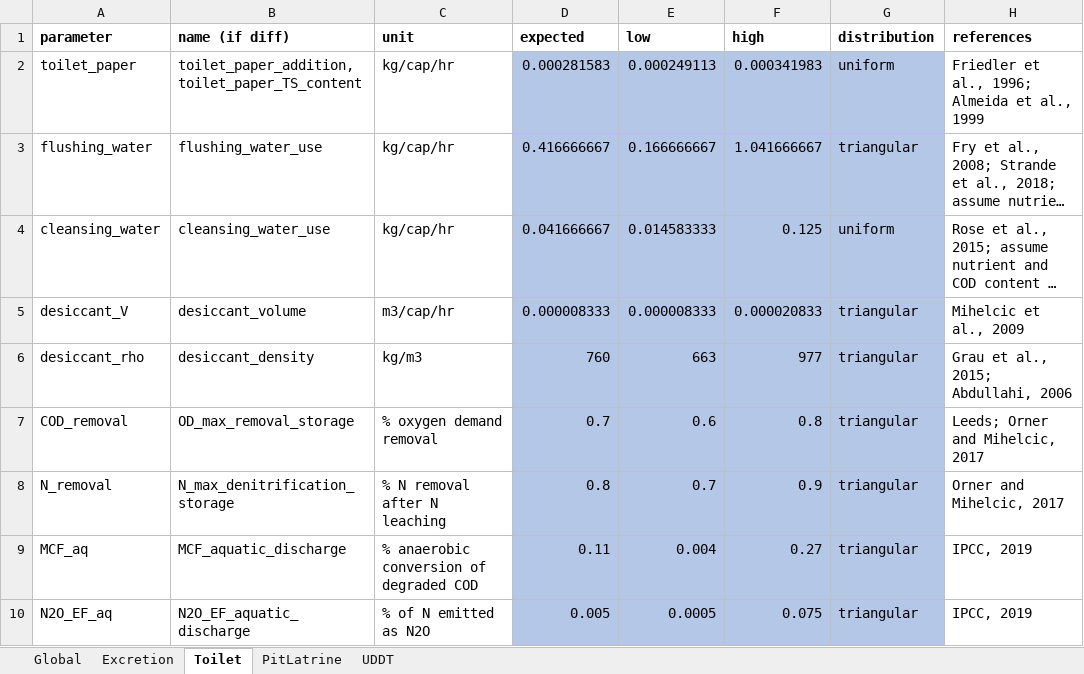
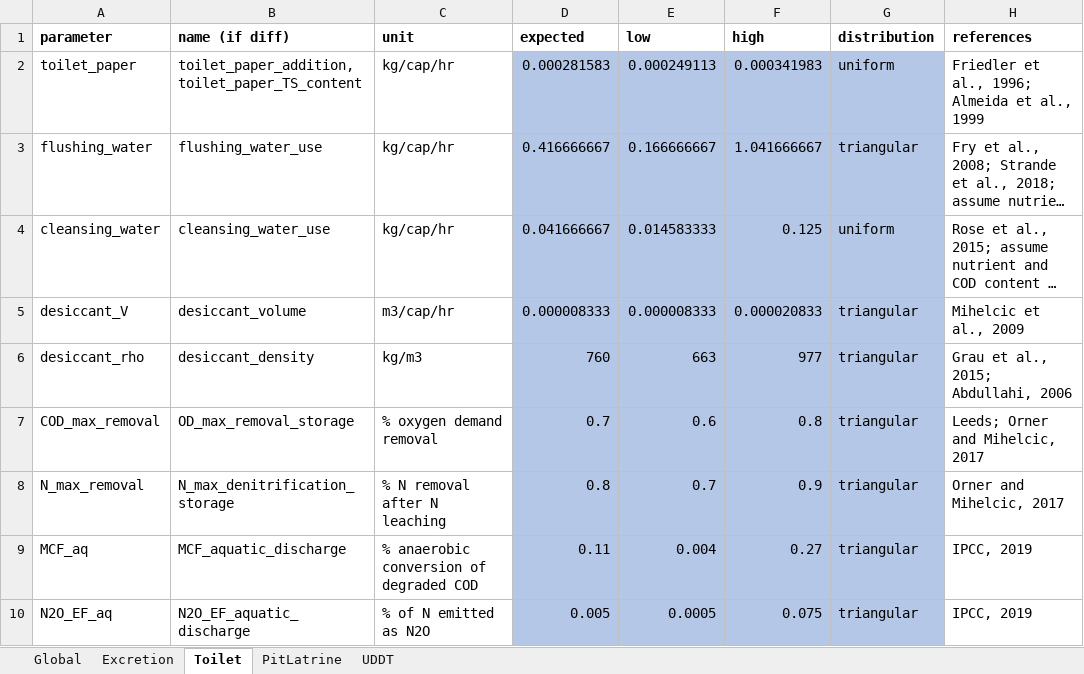
Before and after one commit to QSD-Group/QSDsan, an Excel workbook: sanitation/systems/bwaise/inputs/units.xlsx, sheet Toilet, drawn as a sheet; long unchanged cells end in …; values as stored, in another font and other column widths than the file's, no borders; the diff names each change by its address in the sheet, - before the commit and + after, or states it on an @@ line.

Commit message:
update Toilet, compelte PitLatrine design

```diff
--- a/sanitation/systems/bwaise/inputs/units.xlsx (sheet Toilet)
+++ b/sanitation/systems/bwaise/inputs/units.xlsx (sheet Toilet)
-A7 (parameter): COD_removal
+A7 (parameter): COD_max_removal
-A8 (parameter): N_removal
+A8 (parameter): N_max_removal
```
Also changed, not shown: 3 other files.
